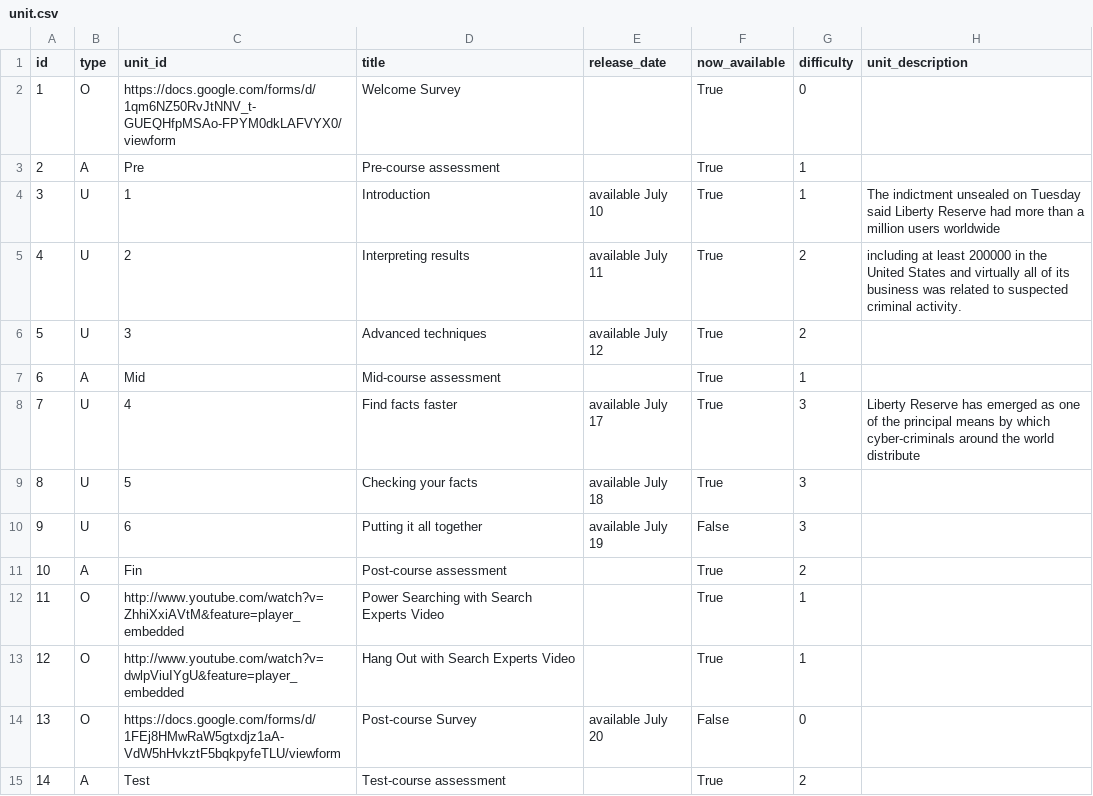
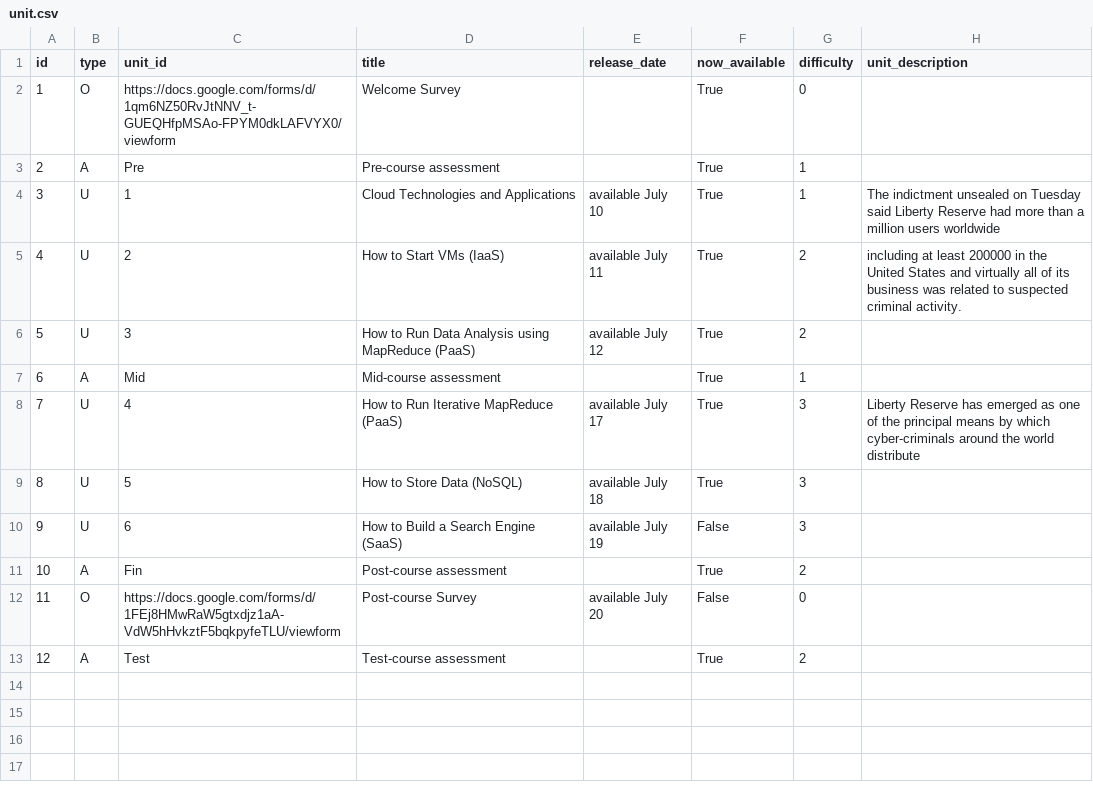
Before and after one commit to nishant07/course-builder, a CSV file: data/unit.csv, drawn as a sheet; removed rows and columns are numbered as before the commit, all else as after; the diff names each change by its address in the sheet, - before the commit and + after, or states it on an @@ line.

```diff
--- a/data/unit.csv
+++ b/data/unit.csv
-D4 (title): Introduction
+D4 (title): Cloud Technologies and Applications
-D5 (title): Interpreting results
+D5 (title): How to Start VMs (IaaS)
-D6 (title): Advanced techniques
+D6 (title): How to Run Data Analysis using MapReduce (PaaS)
-D8 (title): Find facts faster
+D8 (title): How to Run Iterative MapReduce (PaaS)
-D9 (title): Checking your facts
+D9 (title): How to Store Data (NoSQL)
-D10 (title): Putting it all together
+D10 (title): How to Build a Search Engine (SaaS)
-row 12: 11 | O | http://www.youtube.com/watch?v=ZhhiXxiAVtM&feature=player_embedded | Power Searching with Search Experts Video |  | True | 1
-row 13: 12 | O | http://www.youtube.com/watch?v=dwlpViuIYgU&feature=player_embedded | Hang Out with Search Experts Video |  | True | 1
@@ column A (id) renumbered from row 12 down @@
```
Also changed, not shown: data/lesson.csv, 2 other files.
